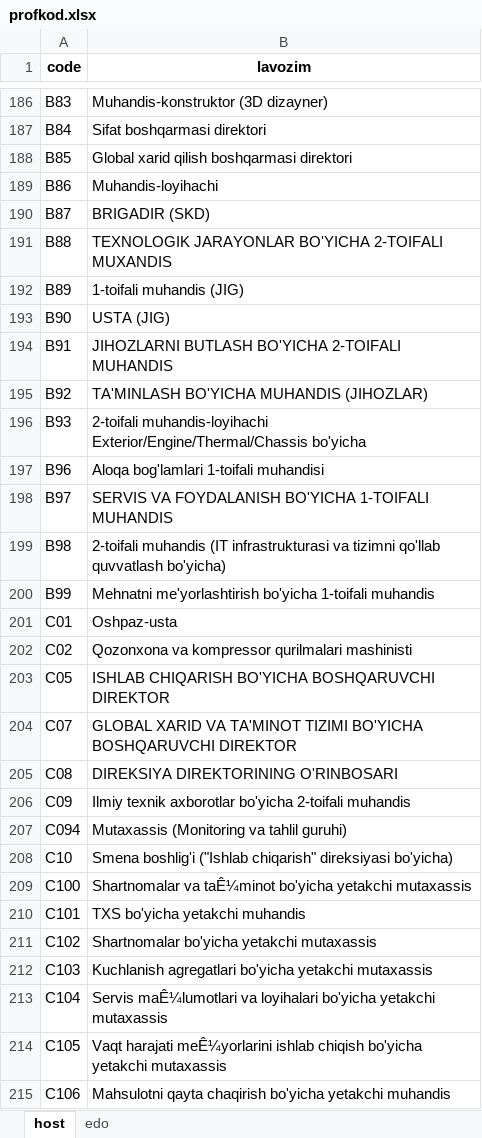
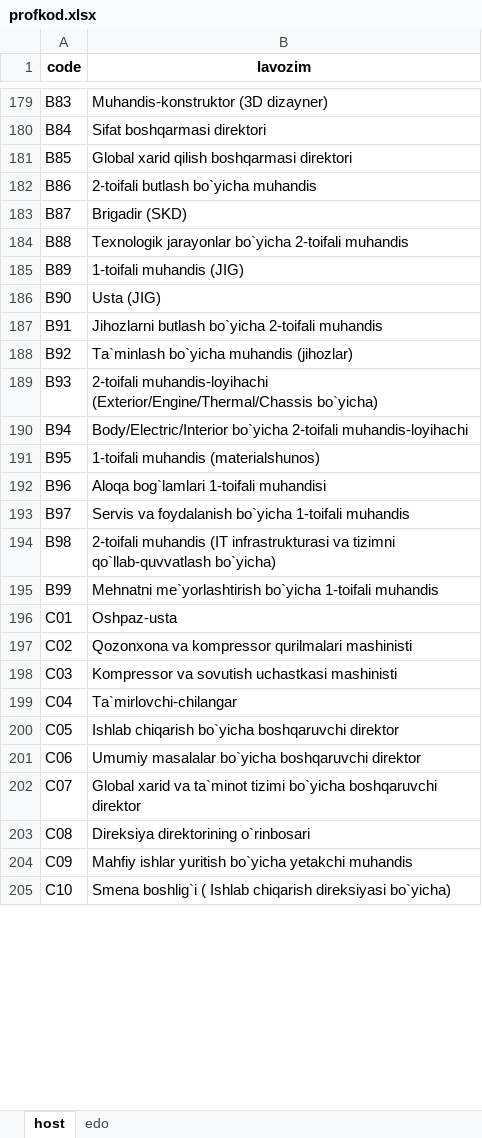
Before and after one commit to aq5092/smart_resturant, an Excel workbook: otz/profkod.xlsx, sheet host, drawn as a sheet; only a part is shown, gaps mark what is left out; values as stored, in another font and other column widths than the file's, no borders; removed rows and columns are numbered as before the commit, all else as after; the diff covers the shown part only; the diff names each change by its address in the sheet, - before the commit and + after, or states it on an @@ line.

```diff
--- a/otz/profkod.xlsx (sheet host)
+++ b/otz/profkod.xlsx (sheet host)
-B182 (lavozim): Muhandis-loyihachi
+B182 (lavozim): 2-toifali butlash bo`yicha muhandis
-B183 (lavozim): BRIGADIR (SKD)
+B183 (lavozim): Brigadir (SKD)
-B184 (lavozim): TEXNOLOGIK JARAYONLAR BO'YICHA 2-TOIFALI MUXANDIS
+B184 (lavozim): Texnologik jarayonlar bo`yicha 2-toifali muhandis
-B186 (lavozim): USTA (JIG)
+B186 (lavozim): Usta (JIG)
-B187 (lavozim): JIHOZLARNI BUTLASH BO'YICHA 2-TOIFALI MUHANDIS
+B187 (lavozim): Jihozlarni butlash bo`yicha 2-toifali muhandis
-B188 (lavozim): TA'MINLASH BO'YICHA MUHANDIS (JIHOZLAR)
+B188 (lavozim): Ta`minlash bo`yicha muhandis (jihozlar)
-B189 (lavozim): 2-toifali muhandis-loyihachi Exterior/Engine/Thermal/Chassis bo'yicha
+B189 (lavozim): 2-toifali muhandis-loyihachi (Exterior/Engine/Thermal/Chassis bo`yicha)
+row 190: B94 | Body/Electric/Interior bo`yicha 2-toifali muhandis-loyihachi
+row 191: B95 | 1-toifali muhandis (materialshunos)
-B192 (lavozim): Aloqa bog'lamlari 1-toifali muhandisi
+B192 (lavozim): Aloqa bog`lamlari 1-toifali muhandisi
-B193 (lavozim): SERVIS VA FOYDALANISH BO'YICHA 1-TOIFALI MUHANDIS
+B193 (lavozim): Servis va foydalanish bo`yicha 1-toifali muhandis
-B194 (lavozim): …va tizimni qo'llab quvvatlash bo'yicha)
+B194 (lavozim): …va tizimni qo`llab-quvvatlash bo`yicha)
-B195 (lavozim): Mehnatni me'yorlashtirish bo'yicha 1-toifali muhandis
+B195 (lavozim): Mehnatni me`yorlashtirish bo`yicha 1-toifali muhandis
+row 198: C03 | Kompressor va sovutish uchastkasi mashinisti
+row 199: C04 | Ta`mirlovchi-chilangar
-B200 (lavozim): ISHLAB CHIQARISH BO'YICHA BOSHQARUVCHI DIREKTOR
+B200 (lavozim): Ishlab chiqarish bo`yicha boshqaruvchi direktor
+row 201: C06 | Umumiy masalalar bo`yicha boshqaruvchi direktor
-B202 (lavozim): GLOBAL XARID VA TA'MINOT TIZIMI BO'YICHA BOSHQARUVCHI DIREKTOR
+B202 (lavozim): Global xarid va ta`minot tizimi bo`yicha boshqaruvchi direktor
-B203 (lavozim): DIREKSIYA DIREKTORINING O'RINBOSARI
+B203 (lavozim): Direksiya direktorining o`rinbosari
-B204 (lavozim): Ilmiy texnik axborotlar bo'yicha 2-toifali muhandis
+B204 (lavozim): Mahfiy ishlar yuritish bo`yicha yetakchi muhandis
-row 207: C094 | Mutaxassis (Monitoring va tahlil guruhi)
-B205 (lavozim): Smena boshlig'i ("Ishlab chiqarish" direksiyasi bo'yicha)
+B205 (lavozim): Smena boshlig`i ( Ishlab chiqarish direksiyasi bo`yicha)
-row 209: C100 | Shartnomalar va taÊ¼minot bo'yicha yetakchi mutaxassis
-row 210: C101 | TXS bo'yicha yetakchi muhandis
-row 211: C102 | Shartnomalar bo'yicha yetakchi mutaxassis
-row 212: C103 | Kuchlanish agregatlari bo'yicha yetakchi mutaxassis
-row 213: C104 | Servis maÊ¼lumotlari va loyihalari bo'yicha yetakchi mutaxassis
-row 214: C105 | Vaqt harajati meÊ¼yorlarini ishlab chiqish bo'yicha yetakchi mutaxassis
-row 215: C106 | Mahsulotni qayta chaqirish bo'yicha yetakchi muhandis
```
Also changed, not shown: 42 added rows, 53 removed rows and 946 edited cells elsewhere in this sheet, sheet edo, kadr/kunlik_tekshiruv.xlsx, kadr/rp.xlsx, 13 other files.
